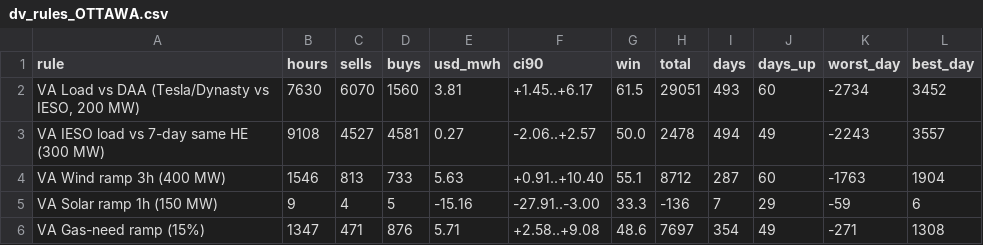
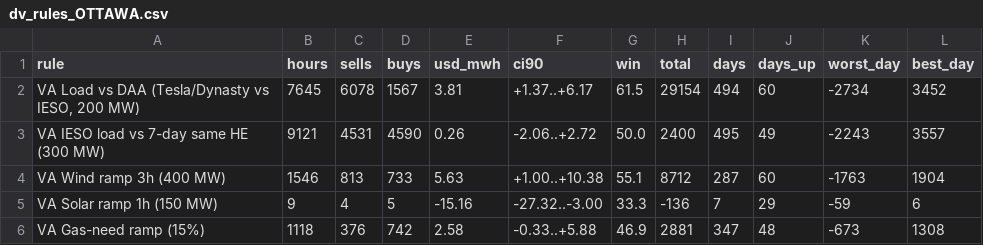
Before and after one commit to Dynastymaad/ieso-cushion-model, a CSV file: data/dv_rules_OTTAWA.csv, drawn as a sheet; only a part is shown; the diff covers the shown part only.

```diff
--- a/data/dv_rules_OTTAWA.csv
+++ b/data/dv_rules_OTTAWA.csv
@@ -1,6 +1,6 @@
 rule,hours,sells,buys,usd_mwh,ci90,win,total,days,days_up,worst_day,best_day
-"VA Load vs DAA (Tesla/Dynasty vs IESO, 200 MW)",7630,6070,1560,3.81,+1.45..+6.17,61.5,29051,493,60,-2734,3452
-VA IESO load vs 7-day same HE (300 MW),9108,4527,4581,0.27,-2.06..+2.57,50.0,2478,494,49,-2243,3557
-VA Wind ramp 3h (400 MW),1546,813,733,5.63,+0.91..+10.40,55.1,8712,287,60,-1763,1904
-VA Solar ramp 1h (150 MW),9,4,5,-15.16,-27.91..-3.00,33.3,-136,7,29,-59,6
-VA Gas-need ramp (15%),1347,471,876,5.71,+2.58..+9.08,48.6,7697,354,49,-271,1308
+"VA Load vs DAA (Tesla/Dynasty vs IESO, 200 MW)",7645,6078,1567,3.81,+1.37..+6.17,61.5,29154,494,60,-2734,3452
+VA IESO load vs 7-day same HE (300 MW),9121,4531,4590,0.26,-2.06..+2.72,50.0,2400,495,49,-2243,3557
+VA Wind ramp 3h (400 MW),1546,813,733,5.63,+1.00..+10.38,55.1,8712,287,60,-1763,1904
+VA Solar ramp 1h (150 MW),9,4,5,-15.16,-27.32..-3.00,33.3,-136,7,29,-59,6
+VA Gas-need ramp (15%),1118,376,742,2.58,-0.33..+5.88,46.9,2881,347,48,-673,1308
```
Also changed, not shown: 113 edited cells elsewhere in this file, data/dv_ladders2_EAST.csv, data/dv_ladders2_OTTAWA.csv, 8 other files.
